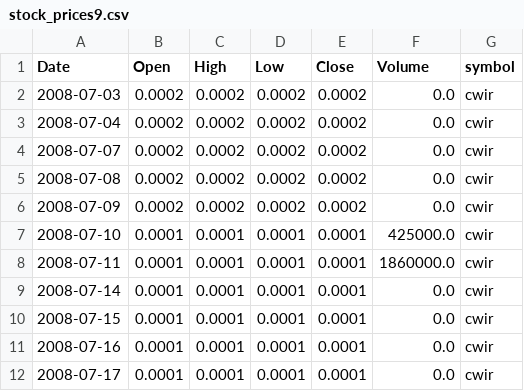
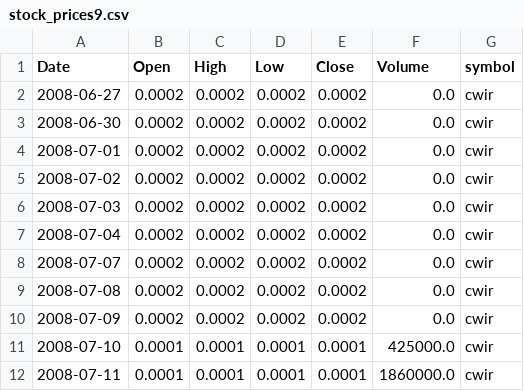
Before and after one commit to schustda/small_cap_predictor, a CSV file: data/tables/stock_prices/stock_prices9.csv, drawn as a sheet; only a part is shown; the shorter side is filled out with more unchanged rows.

Commit message:
updated data

```diff
--- a/data/tables/stock_prices/stock_prices9.csv
+++ b/data/tables/stock_prices/stock_prices9.csv
@@ -1,2 +1,6 @@
 Date,Open,High,Low,Close,Volume,symbol
+2008-06-27,0.0002,0.0002,0.0002,0.0002,0.0,cwir
+2008-06-30,0.0002,0.0002,0.0002,0.0002,0.0,cwir
+2008-07-01,0.0002,0.0002,0.0002,0.0002,0.0,cwir
+2008-07-02,0.0002,0.0002,0.0002,0.0002,0.0,cwir
 2008-07-03,0.0002,0.0002,0.0002,0.0002,0.0,cwir
```
Also changed, not shown: data/tables/stock_prices/stock_prices2.csv, data/tables/stock_prices/stock_prices3.csv, 7 other files.
